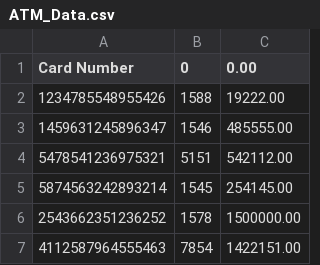
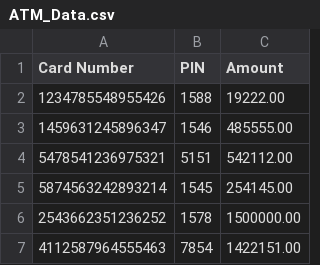
Before and after one commit to SubhojitGuin/ATM-Simulator, a CSV file: ATM_Data.csv, drawn as a sheet; only a part is shown.

Commit message:
Update ATM_Data.csv

```diff
--- a/ATM_Data.csv
+++ b/ATM_Data.csv
@@ -1,2 +1,2 @@
-Card Number,0,0.00
+Card Number,PIN,Amount
 1234785548955426,1588,19222.00
```
